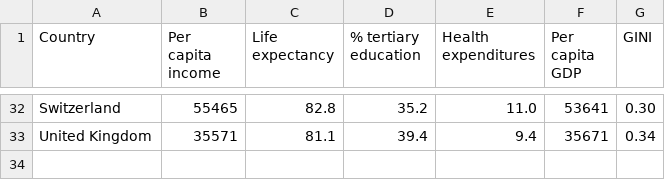
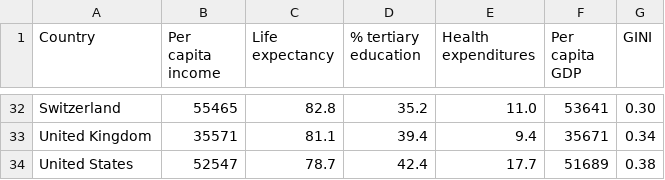
Before and after one commit to cs50/problems, a CSV file: oecd/oecd.csv, drawn as a sheet; only a part is shown, gaps mark what is left out.

Commit message:
oecd

```diff
--- a/oecd/oecd.csv
+++ b/oecd/oecd.csv
@@ -33 +33,2 @@ Switzerland,55465,82.8,35.2,11.0,53641,0.30
 United Kingdom,35571,81.1,39.4,9.4,35671,0.34
+United States,52547,78.7,42.4,17.7,51689,0.38
```
Also changed, not shown: 5 other files.
